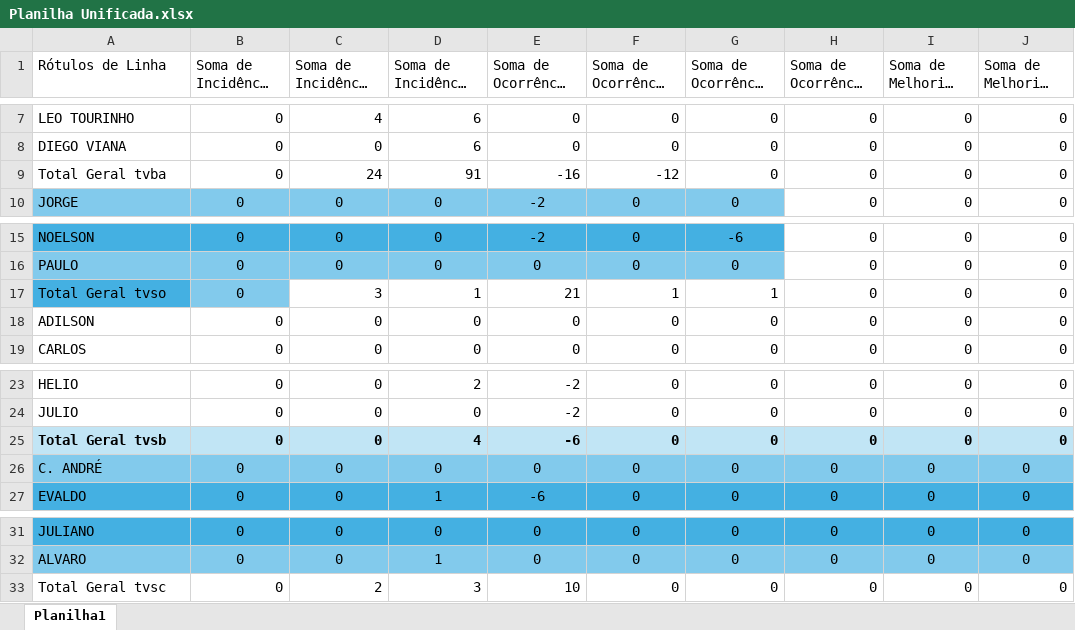
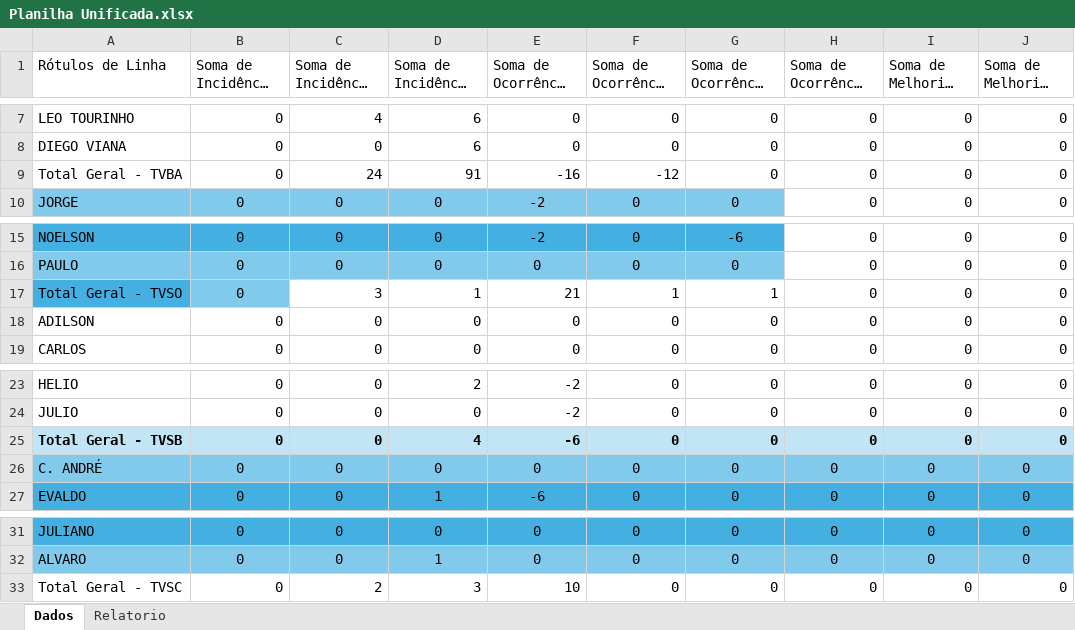
Before and after one commit to Dec0XD/apiExibicao, an Excel workbook: data/Planilha Unificada.xlsx, sheet Dados, drawn as a sheet; only a part is shown, gaps mark what is left out; long unchanged cells end in …; values as stored, in another font and other column widths than the file's, no borders; conditional formats not drawn; the diff names each change by its address in the sheet, - before the commit and + after, or states it on an @@ line.

```diff
--- a/data/Planilha Unificada.xlsx (sheet Dados)
+++ b/data/Planilha Unificada.xlsx (sheet Dados)
-sheet tab: Planilha1
+sheet tab: Dados
+sheet tab: Relatorio
-A9 (Rótulos de Linha): Total Geral tvba
+A9 (Rótulos de Linha): Total Geral - TVBA
-A17 (Rótulos de Linha): Total Geral tvso
+A17 (Rótulos de Linha): Total Geral - TVSO
-A25 (Rótulos de Linha): Total Geral tvsb
+A25 (Rótulos de Linha): Total Geral - TVSB
-A33 (Rótulos de Linha): Total Geral tvsc
+A33 (Rótulos de Linha): Total Geral - TVSC
```
Also changed, not shown: 1 other file.
